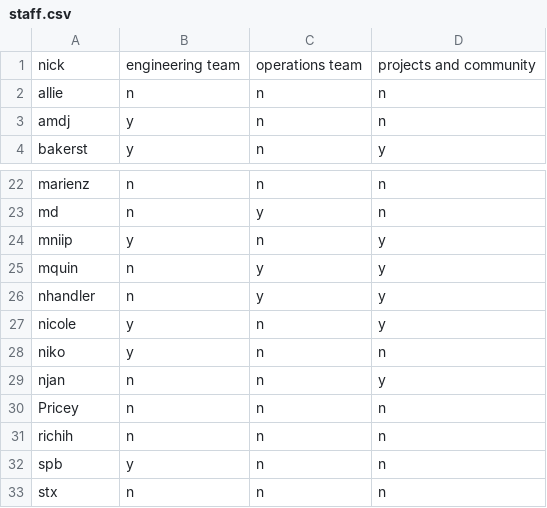
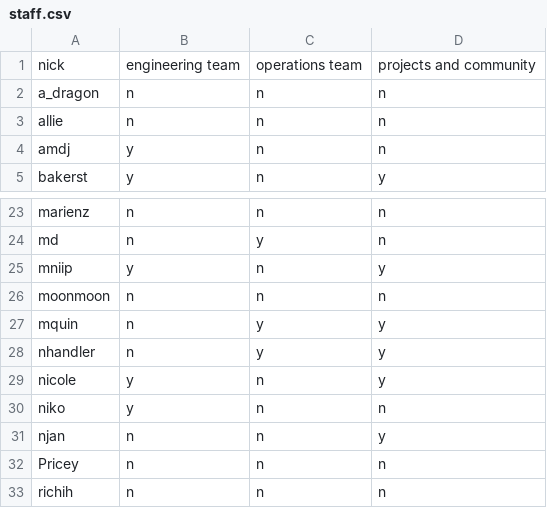
Before and after one commit to Libera-Chat/libera-chat.github.io, a CSV file: _data/staff.csv, drawn as a sheet; only a part is shown, gaps mark what is left out; the shorter side is filled out with more unchanged rows; the diff names each change by its address in the sheet, - before the commit and + after, or states it on an @@ line.

Commit message:
add a_dragon and moonmoon (#172)

```diff
--- a/_data/staff.csv
+++ b/_data/staff.csv
+row 2: a_dragon | n | n | n
+row 26: moonmoon | n | n | n
```
